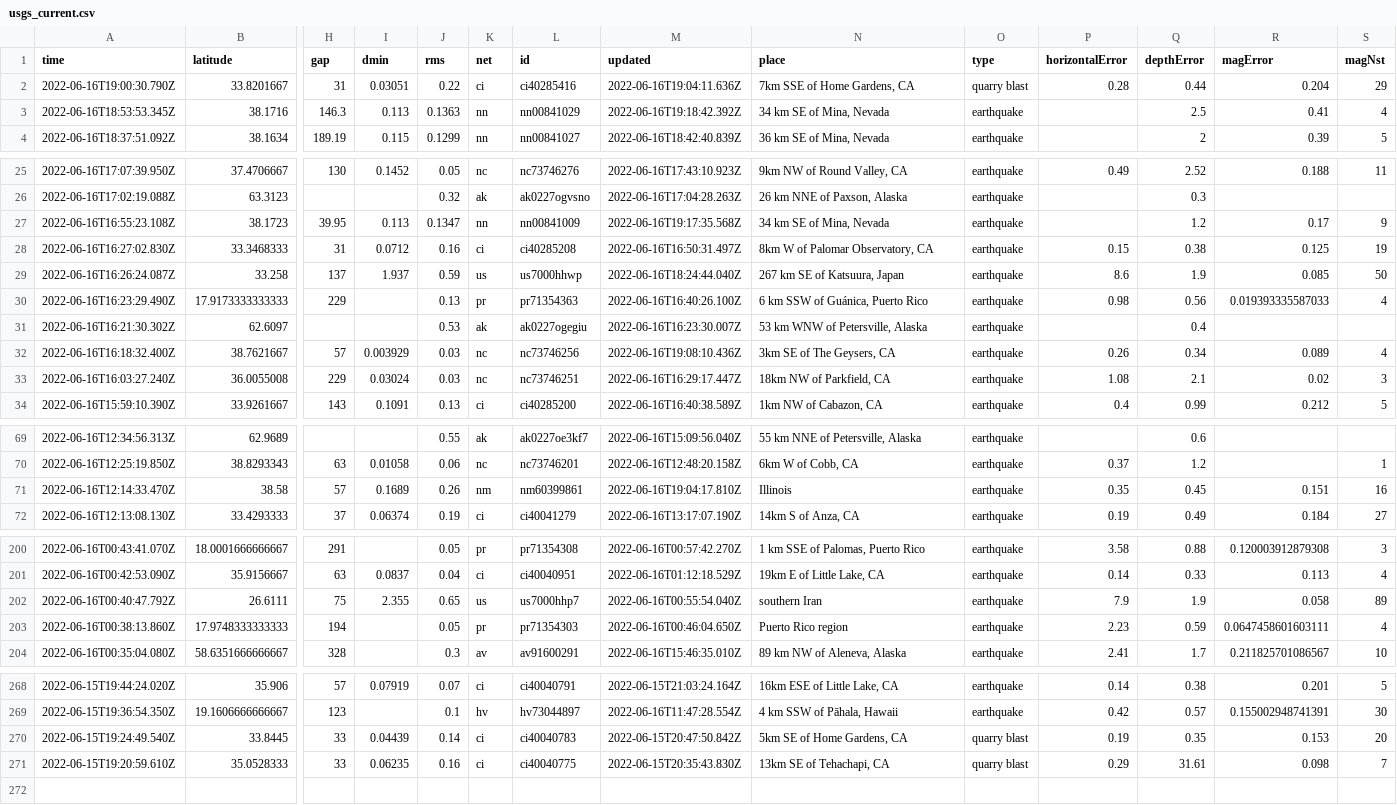
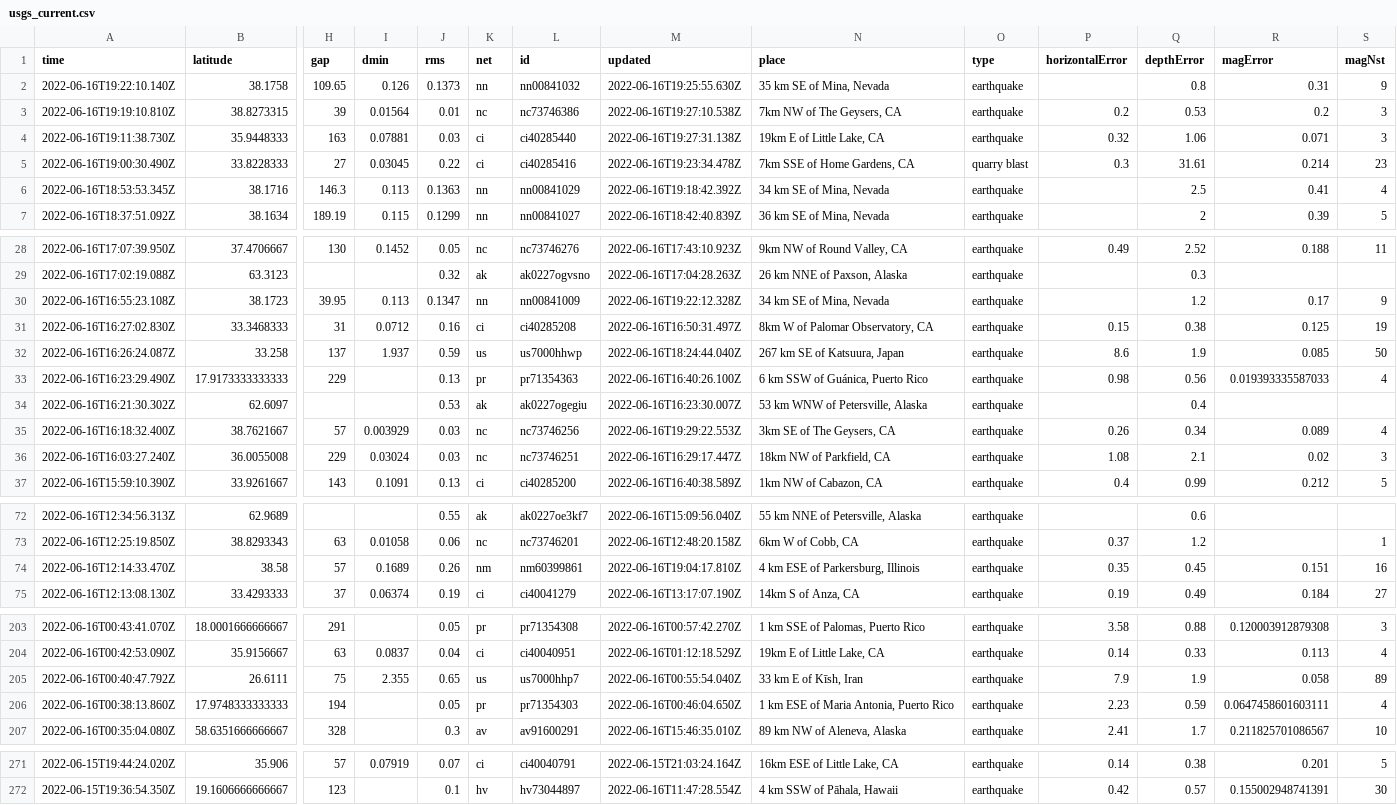
Before and after one commit to jemmastephenson/my-data-robot, a CSV file: usgs_current.csv, drawn as a sheet; only a part is shown, gaps mark what is left out; removed rows and columns are numbered as before the commit, all else as after; rows hold the shown columns only; the diff covers the shown part only; the diff names each change by its address in the sheet, - before the commit and + after, or states it on an @@ line.

```diff
--- a/usgs_current.csv
+++ b/usgs_current.csv
-row 2: 2022-06-16T19:00:30.790Z | 33.8201667 | 31 | 0.03051 | 0.22 | ci | ci40285416 | 2022-06-16T19:04:11.636Z | 7km SSE of Home Gardens, CA | quarry blast | 0.28 | 0.44 | 0.204 | 29
+row 2: 2022-06-16T19:22:10.140Z | 38.1758 | 109.65 | 0.126 | 0.1373 | nn | nn00841032 | 2022-06-16T19:25:55.630Z | 35 km SE of Mina, Nevada | earthquake |  | 0.8 | 0.31 | 9
+row 3: 2022-06-16T19:19:10.810Z | 38.8273315 | 39 | 0.01564 | 0.01 | nc | nc73746386 | 2022-06-16T19:27:10.538Z | 7km NW of The Geysers, CA | earthquake | 0.2 | 0.53 | 0.2 | 3
+row 4: 2022-06-16T19:11:38.730Z | 35.9448333 | 163 | 0.07881 | 0.03 | ci | ci40285440 | 2022-06-16T19:27:31.138Z | 19km E of Little Lake, CA | earthquake | 0.32 | 1.06 | 0.071 | 3
+row 5: 2022-06-16T19:00:30.490Z | 33.8228333 | 27 | 0.03045 | 0.22 | ci | ci40285416 | 2022-06-16T19:23:34.478Z | 7km SSE of Home Gardens, CA | quarry blast | 0.3 | 31.61 | 0.214 | 23
-M30 (updated): 2022-06-16T19:17:35.568Z
+M30 (updated): 2022-06-16T19:22:12.328Z
-M35 (updated): 2022-06-16T19:08:10.436Z
+M35 (updated): 2022-06-16T19:29:22.553Z
-N74 (place): Illinois
+N74 (place): 4 km ESE of Parkersburg, Illinois
-N205 (place): southern Iran
+N205 (place): 33 km E of Kīsh, Iran
-N206 (place): Puerto Rico region
+N206 (place): 1 km ESE of Maria Antonia, Puerto Rico
-row 270: 2022-06-15T19:24:49.540Z | 33.8445 | 33 | 0.04439 | 0.14 | ci | ci40040783 | 2022-06-15T20:47:50.842Z | 5km SE of Home Gardens, CA | quarry blast | 0.19 | 0.35 | 0.153 | 20
-row 271: 2022-06-15T19:20:59.610Z | 35.0528333 | 33 | 0.06235 | 0.16 | ci | ci40040775 | 2022-06-15T20:35:43.830Z | 13km SE of Tehachapi, CA | quarry blast | 0.29 | 31.61 | 0.098 | 7
```
Also changed, not shown: 2 edited cells elsewhere in this file.
